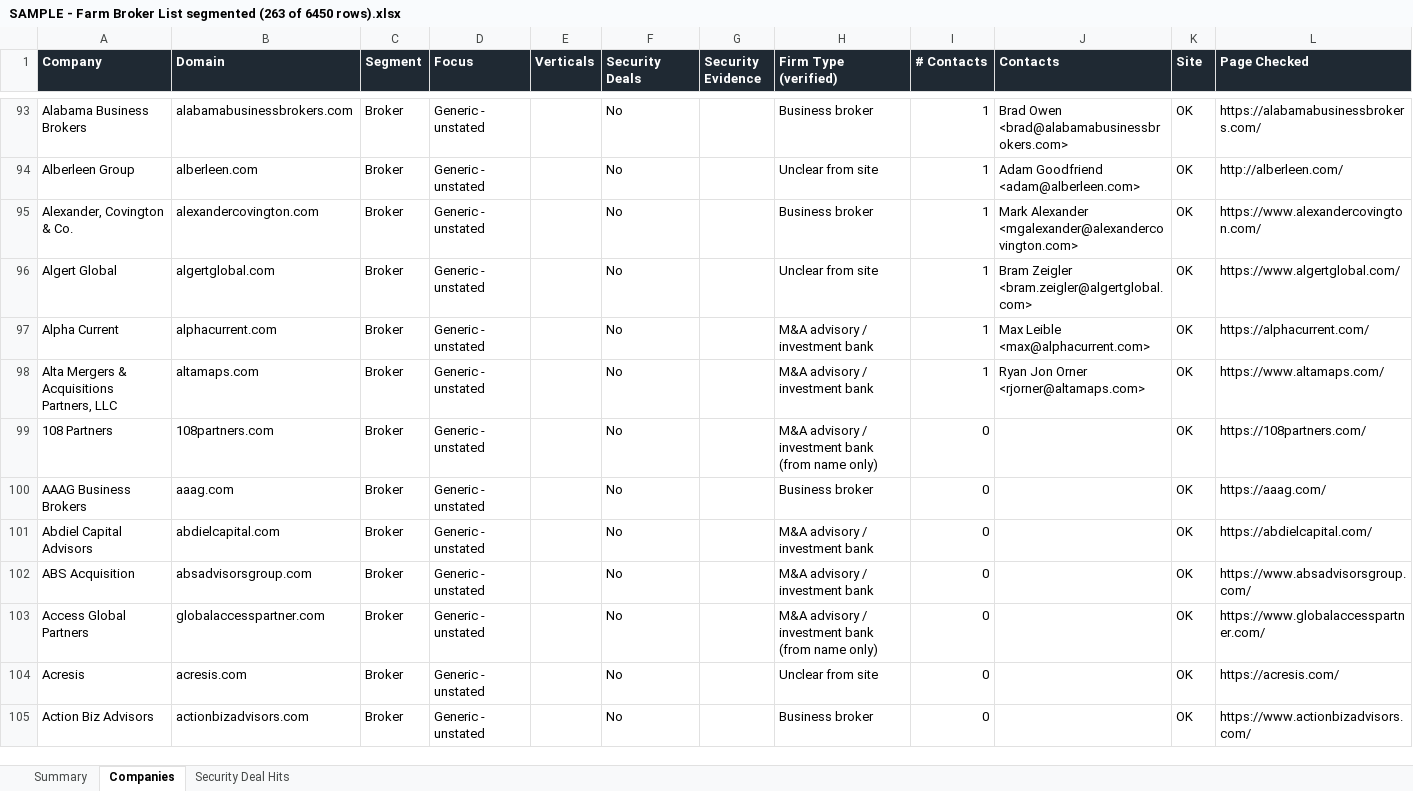
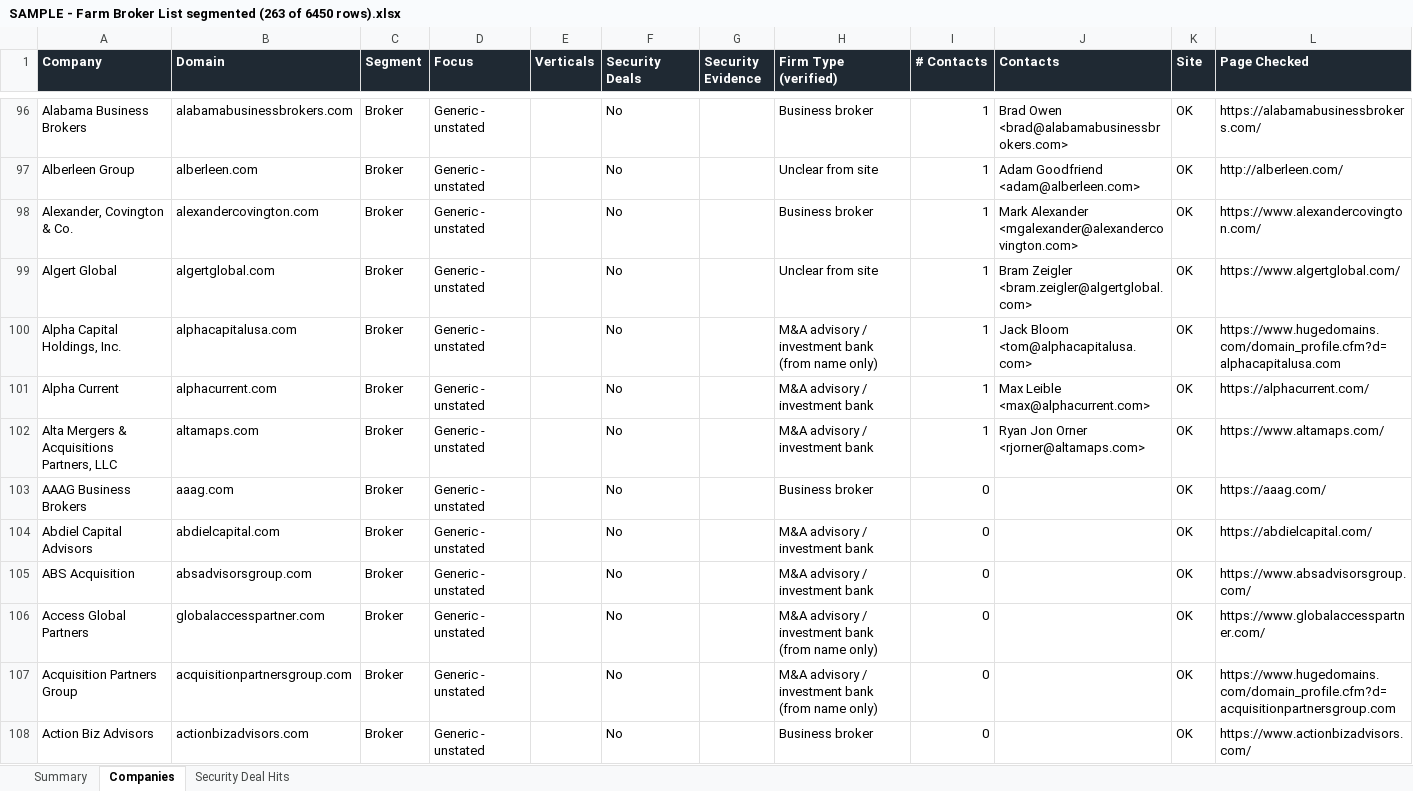
Before and after one commit to lance-sm/standard, an Excel workbook: broker-segmentation/SAMPLE - Farm Broker List segmented (263 of 6450 rows).xlsx, sheet Companies, drawn as a sheet; only a part is shown, gaps mark what is left out; values as stored, in another font and other column widths than the file's, no borders; removed rows and columns are numbered as before the commit, all else as after; the diff covers the shown part only; the diff names each change by its address in the sheet, - before the commit and + after, or states it on an @@ line.

```diff
--- a/broker-segmentation/SAMPLE - Farm Broker List segmented (263 of 6450 rows).xlsx (sheet Companies)
+++ b/broker-segmentation/SAMPLE - Farm Broker List segmented (263 of 6450 rows).xlsx (sheet Companies)
+row 100: Alpha Capital Holdings, Inc. | alphacapitalusa.com | Broker | Generic - unstated |  | No |  | M&A advisory / investment bank (from name only) | 1 | Jack Bloom <tom@alphacapitalusa.com> | OK | https://www.hugedomains.com/domain_profile.cfm?d=alphacapitalusa.com
-row 99: 108 Partners | 108partners.com | Broker | Generic - unstated |  | No |  | M&A advisory / investment bank (from name only) | 0 |  | OK | https://108partners.com/
-A107 (Company): Acresis
+A107 (Company): Acquisition Partners Group
-B107 (Domain): acresis.com
+B107 (Domain): acquisitionpartnersgroup.com
-H107 (Firm Type (verified)): Unclear from site
+H107 (Firm Type (verified)): M&A advisory / investment bank (from name only)
-L107 (Page Checked): https://acresis.com/
+L107 (Page Checked): https://www.hugedomains.com/domain_profile.cfm?d=acquisitionpartnersgroup.com
```
Also changed, not shown: 20 added rows, 20 removed rows and 21 edited cells elsewhere in this sheet, sheet Summary, sheet Security Deal Hits.
